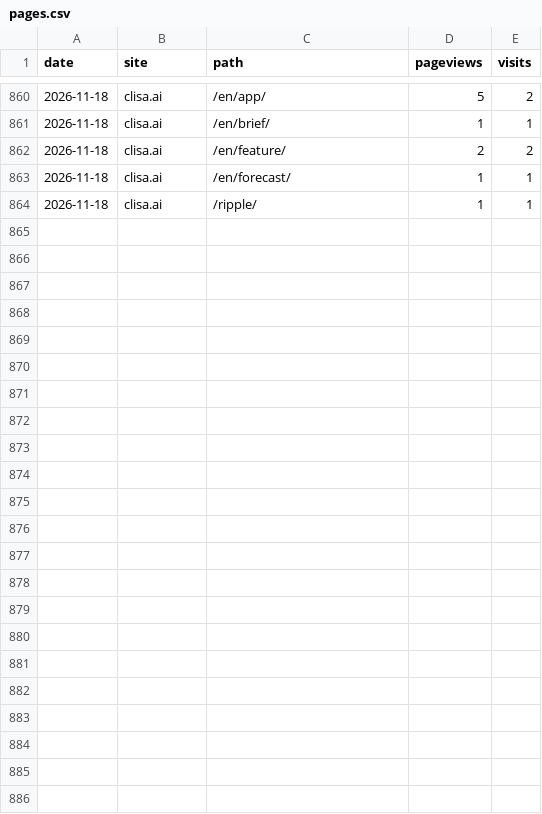
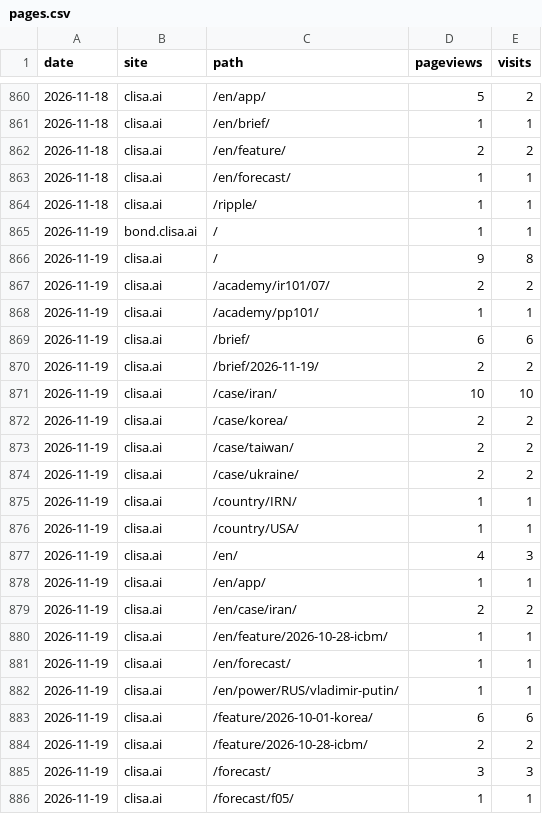
Before and after one commit to kojaeseong/clisa_bond, a CSV file: data/pages.csv, drawn as a sheet; only a part is shown, gaps mark what is left out; the diff names each change by its address in the sheet, - before the commit and + after, or states it on an @@ line.

```diff
--- a/data/pages.csv
+++ b/data/pages.csv
+row 865: 2026-11-19 | bond.clisa.ai | / | 1 | 1
+row 866: 2026-11-19 | clisa.ai | / | 9 | 8
+row 867: 2026-11-19 | clisa.ai | /academy/ir101/07/ | 2 | 2
+row 868: 2026-11-19 | clisa.ai | /academy/pp101/ | 1 | 1
+row 869: 2026-11-19 | clisa.ai | /brief/ | 6 | 6
+row 870: 2026-11-19 | clisa.ai | /brief/2026-11-19/ | 2 | 2
+row 871: 2026-11-19 | clisa.ai | /case/iran/ | 10 | 10
+row 872: 2026-11-19 | clisa.ai | /case/korea/ | 2 | 2
+row 873: 2026-11-19 | clisa.ai | /case/taiwan/ | 2 | 2
+row 874: 2026-11-19 | clisa.ai | /case/ukraine/ | 2 | 2
+row 875: 2026-11-19 | clisa.ai | /country/IRN/ | 1 | 1
+row 876: 2026-11-19 | clisa.ai | /country/USA/ | 1 | 1
+row 877: 2026-11-19 | clisa.ai | /en/ | 4 | 3
+row 878: 2026-11-19 | clisa.ai | /en/app/ | 1 | 1
+row 879: 2026-11-19 | clisa.ai | /en/case/iran/ | 2 | 2
+row 880: 2026-11-19 | clisa.ai | /en/feature/2026-10-28-icbm/ | 1 | 1
+row 881: 2026-11-19 | clisa.ai | /en/forecast/ | 1 | 1
+row 882: 2026-11-19 | clisa.ai | /en/power/RUS/vladimir-putin/ | 1 | 1
+row 883: 2026-11-19 | clisa.ai | /feature/2026-10-01-korea/ | 6 | 6
+row 884: 2026-11-19 | clisa.ai | /feature/2026-10-28-icbm/ | 2 | 2
+row 885: 2026-11-19 | clisa.ai | /forecast/ | 3 | 3
+row 886: 2026-11-19 | clisa.ai | /forecast/f05/ | 1 | 1
```
Also changed, not shown: data/countries.csv, data/referers.csv, 5 other files.
